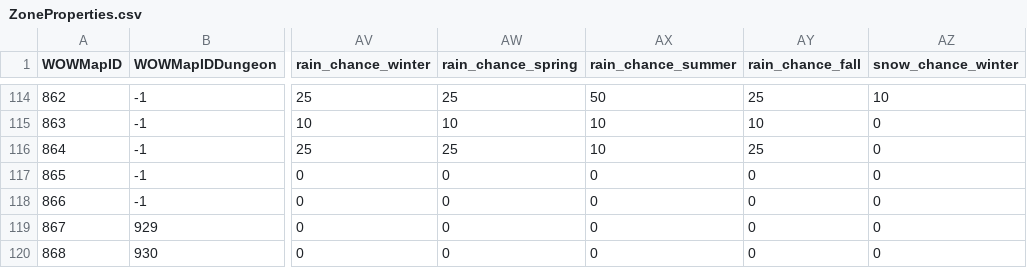
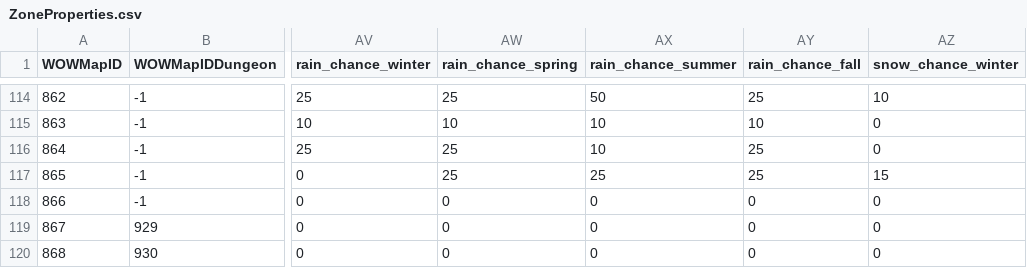
Before and after one commit to NathanHandley/EQWOWConverter, a CSV file: Assets/WorldData/ZoneProperties.csv, drawn as a sheet; only a part is shown, gaps mark what is left out; the diff names each change by its address in the sheet, - before the commit and + after, or states it on an @@ line.

Commit message:
Add weather to tutorial zone

```diff
--- a/Assets/WorldData/ZoneProperties.csv
+++ b/Assets/WorldData/ZoneProperties.csv
-AW117 (rain_chance_spring): 0
+AW117 (rain_chance_spring): 25
-AX117 (rain_chance_summer): 0
+AX117 (rain_chance_summer): 25
-AY117 (rain_chance_fall): 0
+AY117 (rain_chance_fall): 25
-AZ117 (snow_chance_winter): 0
+AZ117 (snow_chance_winter): 15
```
